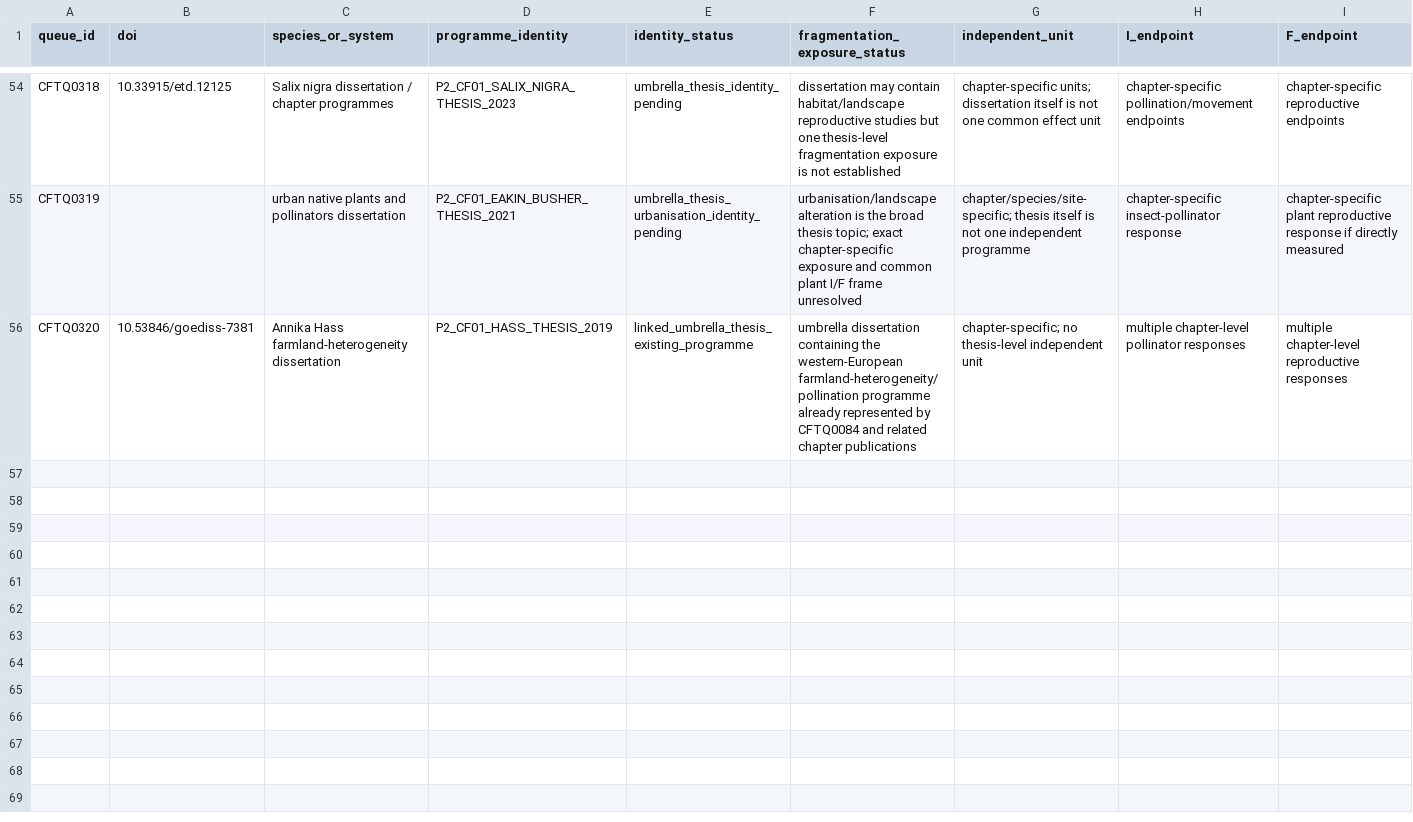
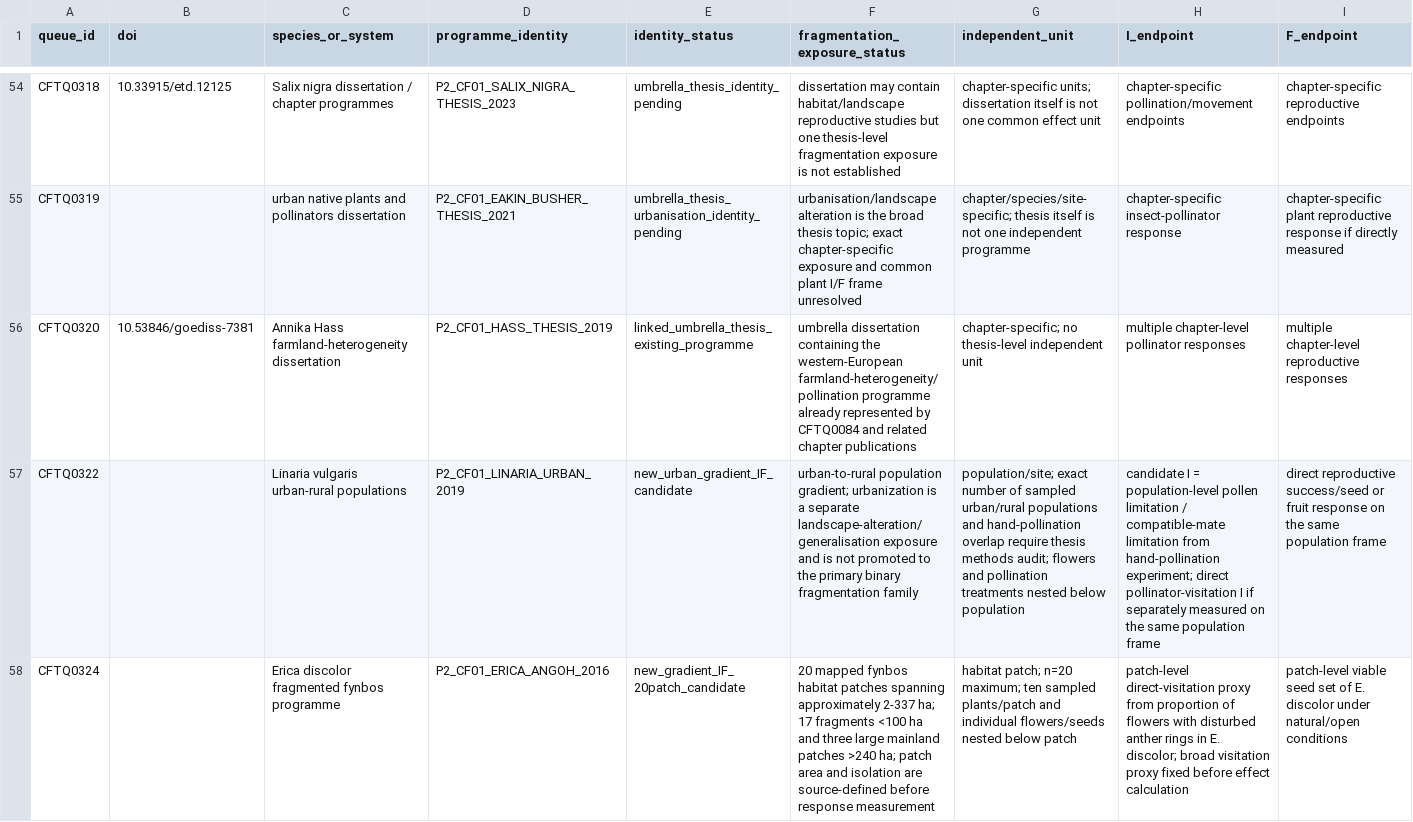
Before and after one commit to zuizui0223/egwee, a CSV file: evidence/meta_extraction/phase2_cf01_target_pair_fulltext_gate_v1.csv, drawn as a sheet; only a part is shown, gaps mark what is left out; rows hold the shown columns only; the diff covers the shown part only; the diff names each change by its address in the sheet, - before the commit and + after, or states it on an @@ line.

Commit message:
Gate wave 33 urban and fragmentation candidates

```diff
--- a/evidence/meta_extraction/phase2_cf01_target_pair_fulltext_gate_v1.csv
+++ b/evidence/meta_extraction/phase2_cf01_target_pair_fulltext_gate_v1.csv
+row 57: CFTQ0322 |  | Linaria vulgaris urban-rural populations | P2_CF01_LINARIA_URBAN_2019 | new_urban_gradient_IF_candidate | urban-to-rural population gradient; urbanization is a separate landscape-alteration/generalisation exposure and is not promoted to the primary binary fragmentation family | population/site; exact number of sampled urban/rural populations and hand-pollination overlap require thesis methods audit; flowers and pollination treatments nested below population | candidate I = population-level pollen limitation / compatible-mate limitation from hand-pollination experiment; direct pollinator-visitation I if separately measured on the same population frame | direct reproductive success/seed or fruit response on the same population frame
+row 58: CFTQ0324 |  | Erica discolor fragmented fynbos programme | P2_CF01_ERICA_ANGOH_2016 | new_gradient_IF_20patch_candidate | 20 mapped fynbos habitat patches spanning approximately 2-337 ha; 17 fragments <100 ha and three large mainland patches >240 ha; patch area and isolation are source-defined before response measurement | habitat patch; n=20 maximum; ten sampled plants/patch and individual flowers/seeds nested below patch | patch-level direct-visitation proxy from proportion of flowers with disturbed anther rings in E. discolor; broad visitation proxy fixed before effect calculation | patch-level viable seed set of E. discolor under natural/open conditions
```
Also changed, not shown: 2 added rows elsewhere in this file.
